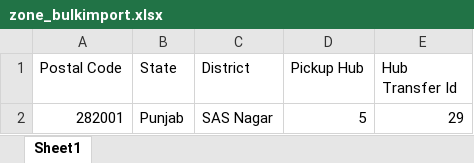
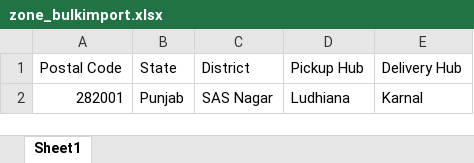
Before and after one commit to eternitymetadev/easemylr-pro, an Excel workbook: public/sample/zone_bulkimport.xlsx, sheet Sheet1, drawn as a sheet; values as stored, in another font and other column widths than the file's, no borders; the diff names each change by its address in the sheet, - before the commit and + after, or states it on an @@ line.

Commit message:
add chge zone

```diff
--- a/public/sample/zone_bulkimport.xlsx (sheet Sheet1)
+++ b/public/sample/zone_bulkimport.xlsx (sheet Sheet1)
-E1: Hub Transfer Id
+E1: Delivery Hub
-D2 (Pickup Hub): 5
+D2 (Pickup Hub): Ludhiana
-E2 (Delivery Hub): 29
+E2 (Delivery Hub): Karnal
```
Also changed, not shown: 4 other files.
